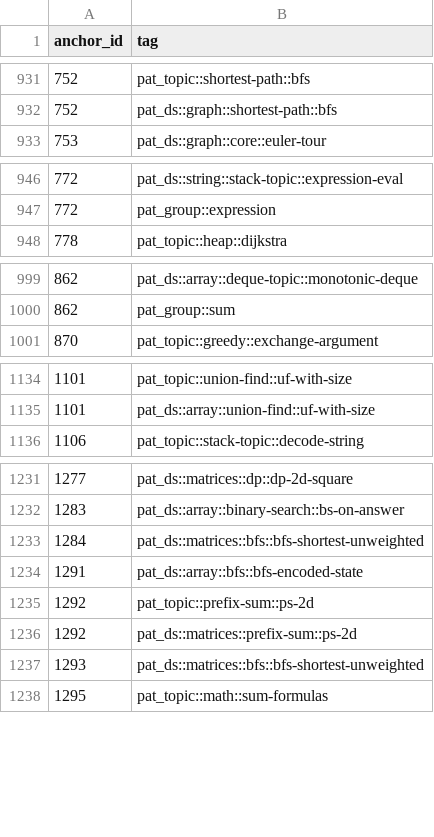
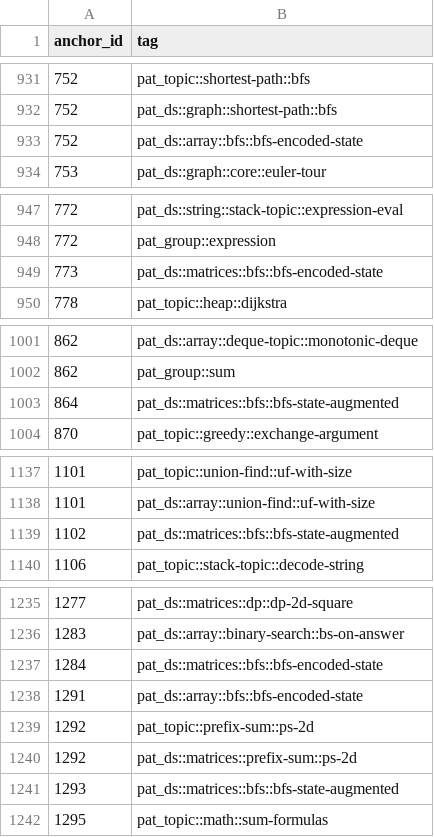
Before and after one commit to pradhapganesanjava/pghubtech, a CSV file: portal/public/patterns-data.csv, drawn as a sheet; only a part is shown, gaps mark what is left out; the diff covers the shown part only.

```diff
--- a/portal/public/patterns-data.csv
+++ b/portal/public/patterns-data.csv
@@ -932,2 +932,3 @@ anchor_id,tag
 752,pat_ds::graph::shortest-path::bfs
+752,pat_ds::array::bfs::bfs-encoded-state
 753,pat_ds::graph::core::euler-tour
@@ -947,2 +948,3 @@ anchor_id,tag
 772,pat_group::expression
+773,pat_ds::matrices::bfs::bfs-encoded-state
 778,pat_topic::heap::dijkstra
@@ -1000,2 +1002,3 @@ anchor_id,tag
 862,pat_group::sum
+864,pat_ds::matrices::bfs::bfs-state-augmented
 870,pat_topic::greedy::exchange-argument
@@ -1135,2 +1138,3 @@ anchor_id,tag
 1101,pat_ds::array::union-find::uf-with-size
+1102,pat_ds::matrices::bfs::bfs-state-augmented
 1106,pat_topic::stack-topic::decode-string
@@ -1232,3 +1236,3 @@ anchor_id,tag
 1283,pat_ds::array::binary-search::bs-on-answer
-1284,pat_ds::matrices::bfs::bfs-shortest-unweighted
+1284,pat_ds::matrices::bfs::bfs-encoded-state
 1291,pat_ds::array::bfs::bfs-encoded-state
@@ -1236,3 +1240,3 @@ anchor_id,tag
 1292,pat_ds::matrices::prefix-sum::ps-2d
-1293,pat_ds::matrices::bfs::bfs-shortest-unweighted
+1293,pat_ds::matrices::bfs::bfs-state-augmented
 1295,pat_topic::math::sum-formulas
```
Also changed, not shown: 1 added row and 2 edited cells elsewhere in this file, 1 other file.
